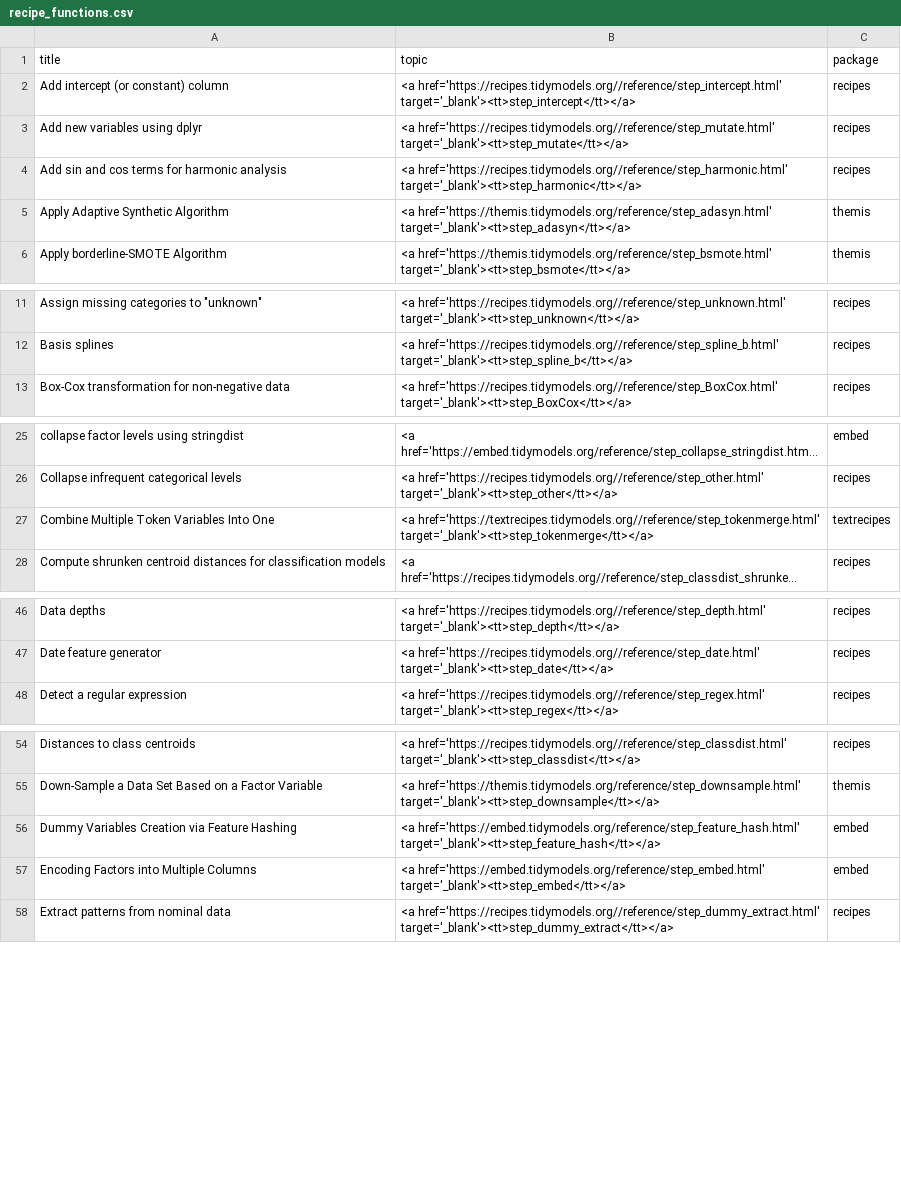
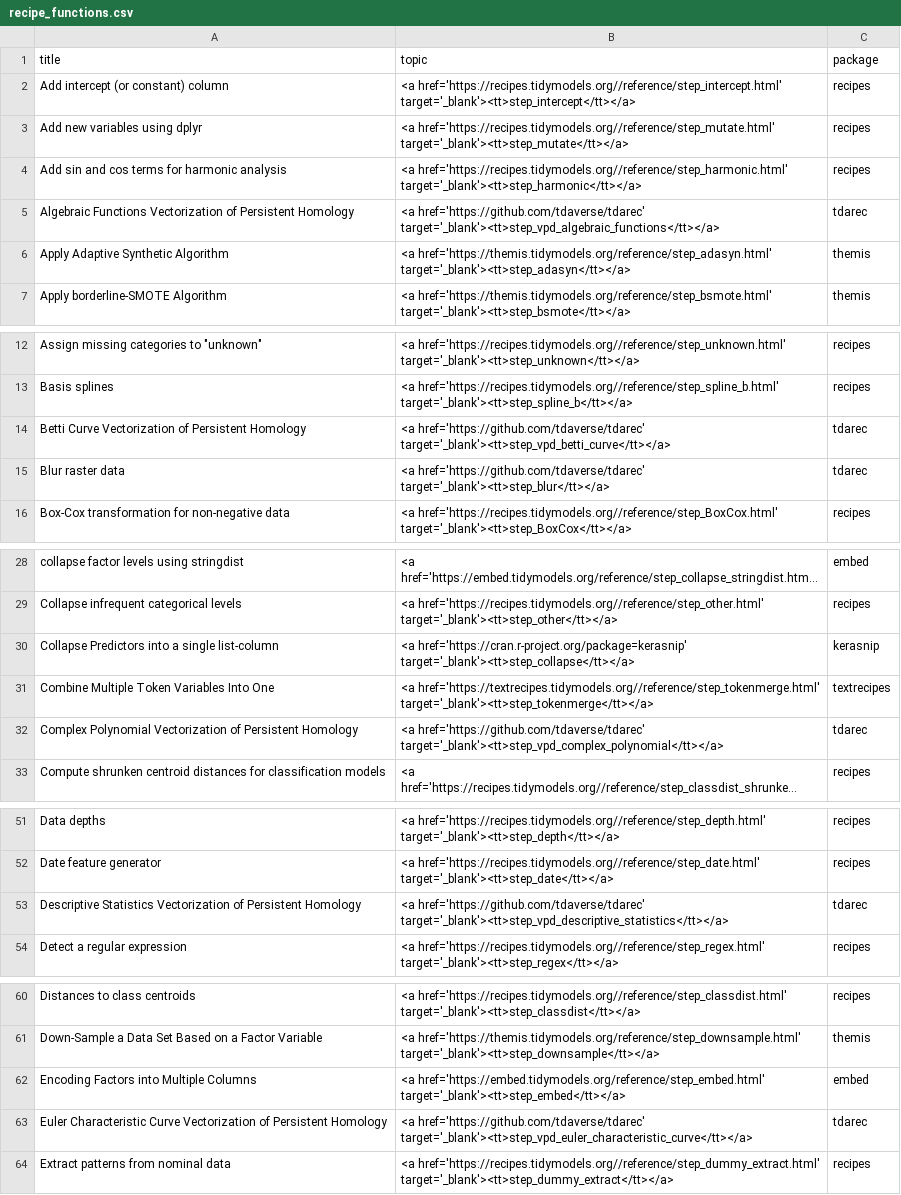
Before and after one commit to tidymodels/tidymodels.org, a CSV file: find/recipes/recipe_functions.csv, drawn as a sheet; only a part is shown, gaps mark what is left out; long unchanged cells end in …; removed rows and columns are numbered as before the commit, all else as after; the diff covers the shown part only; the diff names each change by its address in the sheet, - before the commit and + after, or states it on an @@ line.

Commit message:
run all make_function_lists.R

```diff
--- a/find/recipes/recipe_functions.csv
+++ b/find/recipes/recipe_functions.csv
+row 5: Algebraic Functions Vectorization of Persistent Homology | <a href='https://github.com/tdaverse/tdarec' target='_blank'><tt>step_vpd_algebraic_functions</tt></a> | tdarec
+row 14: Betti Curve Vectorization of Persistent Homology | <a href='https://github.com/tdaverse/tdarec' target='_blank'><tt>step_vpd_betti_curve</tt></a> | tdarec
+row 15: Blur raster data | <a href='https://github.com/tdaverse/tdarec' target='_blank'><tt>step_blur</tt></a> | tdarec
+row 30: Collapse Predictors into a single list-column | <a href='https://cran.r-project.org/package=kerasnip' target='_blank'><tt>step_collapse</tt></a> | kerasnip
+row 32: Complex Polynomial Vectorization of Persistent Homology | <a href='https://github.com/tdaverse/tdarec' target='_blank'><tt>step_vpd_complex_polynomial</tt></a> | tdarec
+row 53: Descriptive Statistics Vectorization of Persistent Homology | <a href='https://github.com/tdaverse/tdarec' target='_blank'><tt>step_vpd_descriptive_statistics</tt></a> | tdarec
-row 56: Dummy Variables Creation via Feature Hashing | <a href='https://embed.tidymodels.org/reference/step_feature_hash.html' target='_blank'><tt>step_feature_hash</tt></a> | embed
+row 63: Euler Characteristic Curve Vectorization of Persistent Homology | <a href='https://github.com/tdaverse/tdarec' target='_blank'><tt>step_vpd_euler_characteristic_curve</tt></a> | tdarec
```
Also changed, not shown: 17 added rows and 1 removed row elsewhere in this file, find/parsnip/parsnip_models.csv, find/sparse/models.csv, 2 other files.
